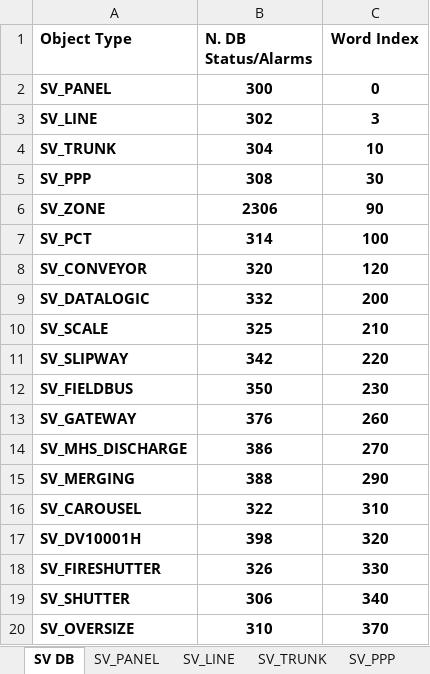
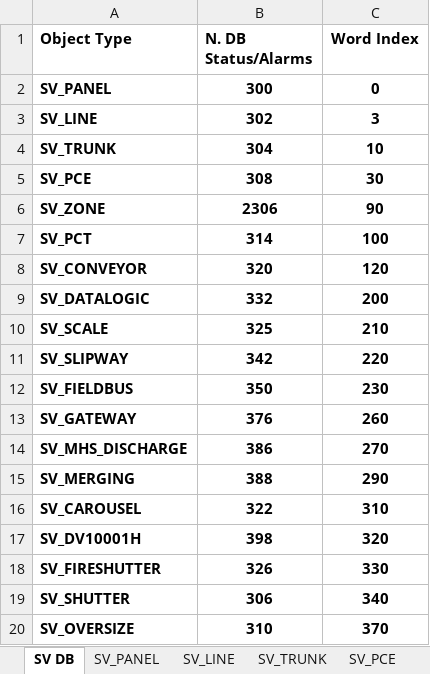
Before and after one commit to Danixcvb/Nastrini-e-Coriandoli, an Excel workbook: Input/reduced_filtered_AI_hmi_alarms.xlsx, sheet SV DB, drawn as a sheet; values as stored, in another font and other column widths than the file's, no borders; the diff names each change by its address in the sheet, - before the commit and + after, or states it on an @@ line.

```diff
--- a/Input/reduced_filtered_AI_hmi_alarms.xlsx (sheet SV DB)
+++ b/Input/reduced_filtered_AI_hmi_alarms.xlsx (sheet SV DB)
-sheet tab: SV_PPP
+sheet tab: SV_PCE
-A5 (Object Type): SV_PPP
+A5 (Object Type): SV_PCE
```
Also changed, not shown: sheet SV_CAROUSEL, sheet SV_CONVEYOR, sheet SV_PCE, Output/HMI_Alarms/HMIAlarms_EN.xlsx, Output/HMI_Alarms/HMIAlarms_FR.xlsx, 6 other files.
